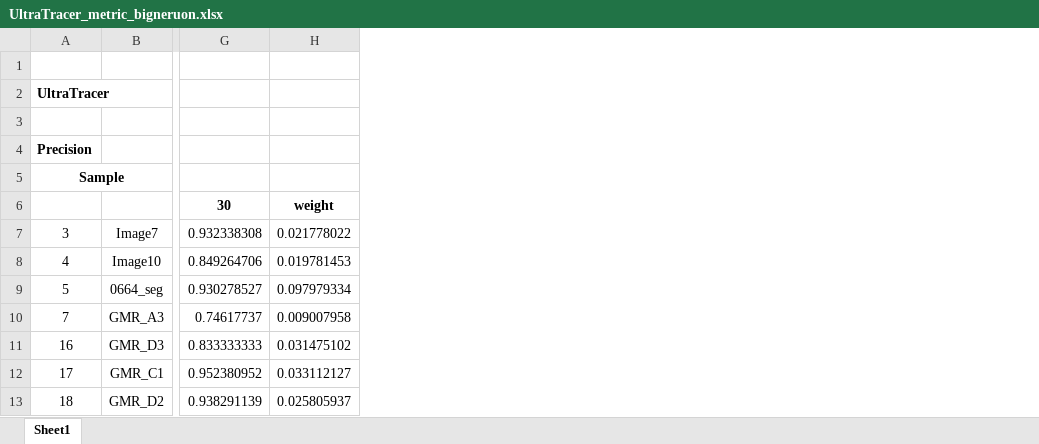
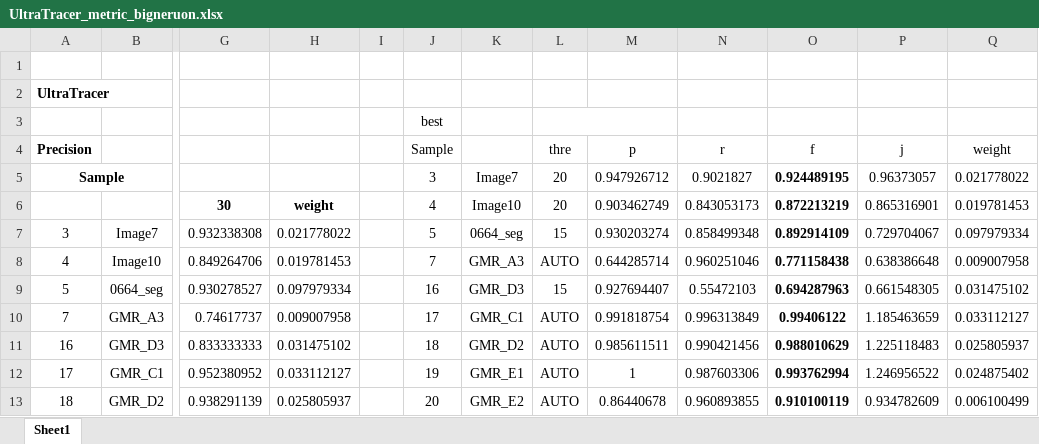
Before and after one commit to syxd/NeuroSeg, an Excel workbook: experiments/UltraTracer_metric_bigneruon.xlsx, sheet Sheet1, drawn as a sheet; only a part is shown, gaps mark what is left out; values as stored, in another font and other column widths than the file's, no borders; the diff names each change by its address in the sheet, - before the commit and + after, or states it on an @@ line.

Commit message:
Update experimental results in table.2

```diff
--- a/experiments/UltraTracer_metric_bigneruon.xlsx (sheet Sheet1)
+++ b/experiments/UltraTracer_metric_bigneruon.xlsx (sheet Sheet1)
+column I, empty
+column J, rows 3-13: best | Sample | 3 | 4 | 5 | 7 | 16 | 17 | 18 | 19 | 20
+column K, rows 5-13: Image7 | Image10 | 0664_seg | GMR_A3 | GMR_D3 | GMR_C1 | GMR_D2 | GMR_E1 | GMR_E2
+column L, rows 4-13: thre | 20 | 20 | 15 | AUTO | 15 | AUTO | AUTO | AUTO | AUTO
+column M, rows 4-13: p | 0.947926712 | 0.903462749 | 0.930203274 | 0.644285714 | 0.927694407 | 0.991818754 | 0.985611511 | 1 | 0.86440678
+column N, rows 4-13: r | 0.9021827 | 0.843053173 | 0.858499348 | 0.960251046 | 0.55472103 | 0.996313849 | 0.990421456 | 0.987603306 | 0.960893855
+column O, rows 4-13: f | 0.924489195 | 0.872213219 | 0.892914109 | 0.771158438 | 0.694287963 | 0.99406122 | 0.988010629 | 0.993762994 | 0.910100119
+column P, rows 4-13: j | 0.96373057 | 0.865316901 | 0.729704067 | 0.638386648 | 0.661548305 | 1.185463659 | 1.225118483 | 1.246956522 | 0.934782609
+column Q, rows 4-13: weight | 0.021778022 | 0.019781453 | 0.097979334 | 0.009007958 | 0.031475102 | 0.033112127 | 0.025805937 | 0.024875402 | 0.006100499
```
Also changed, not shown: experiments/MEIT_metric_bigneruon.xlsx, 11 other files.
